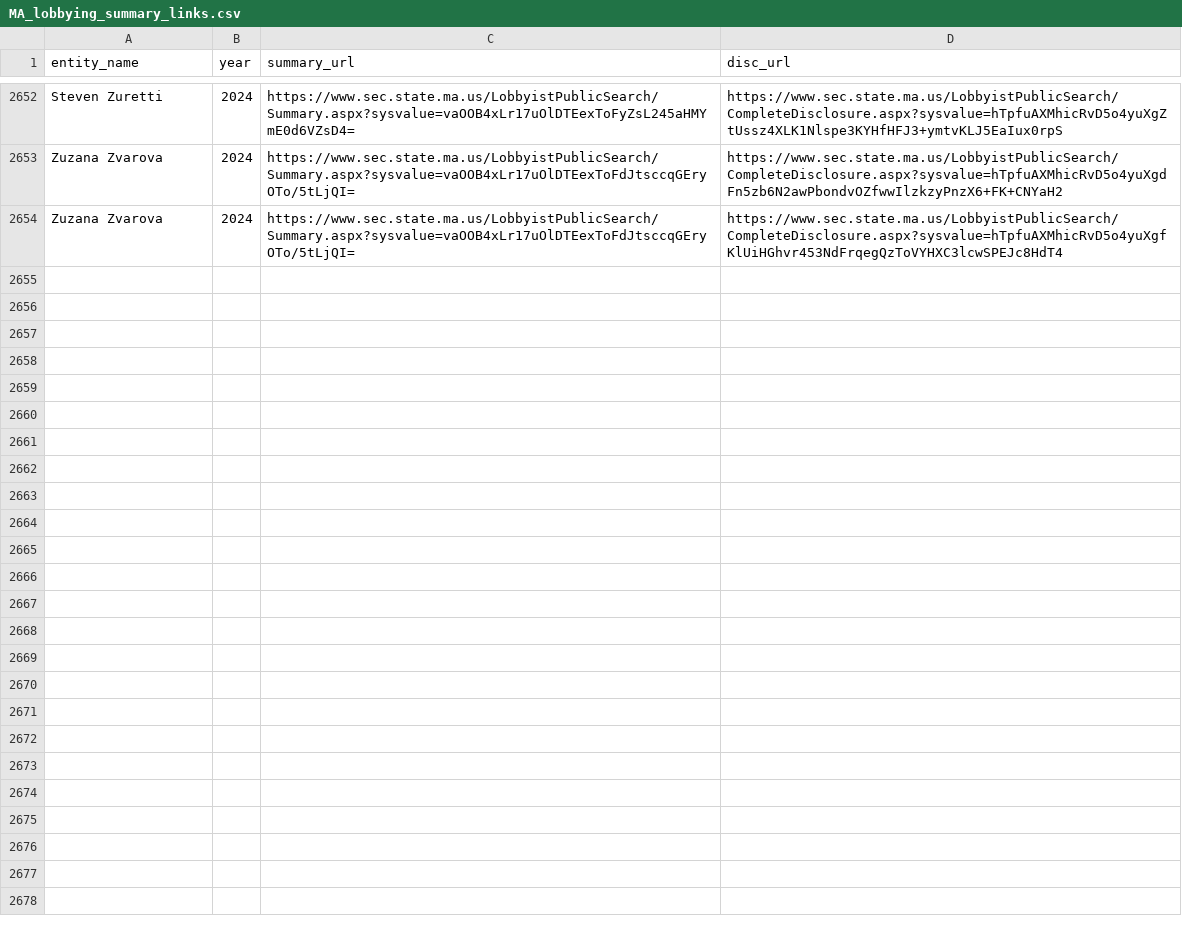
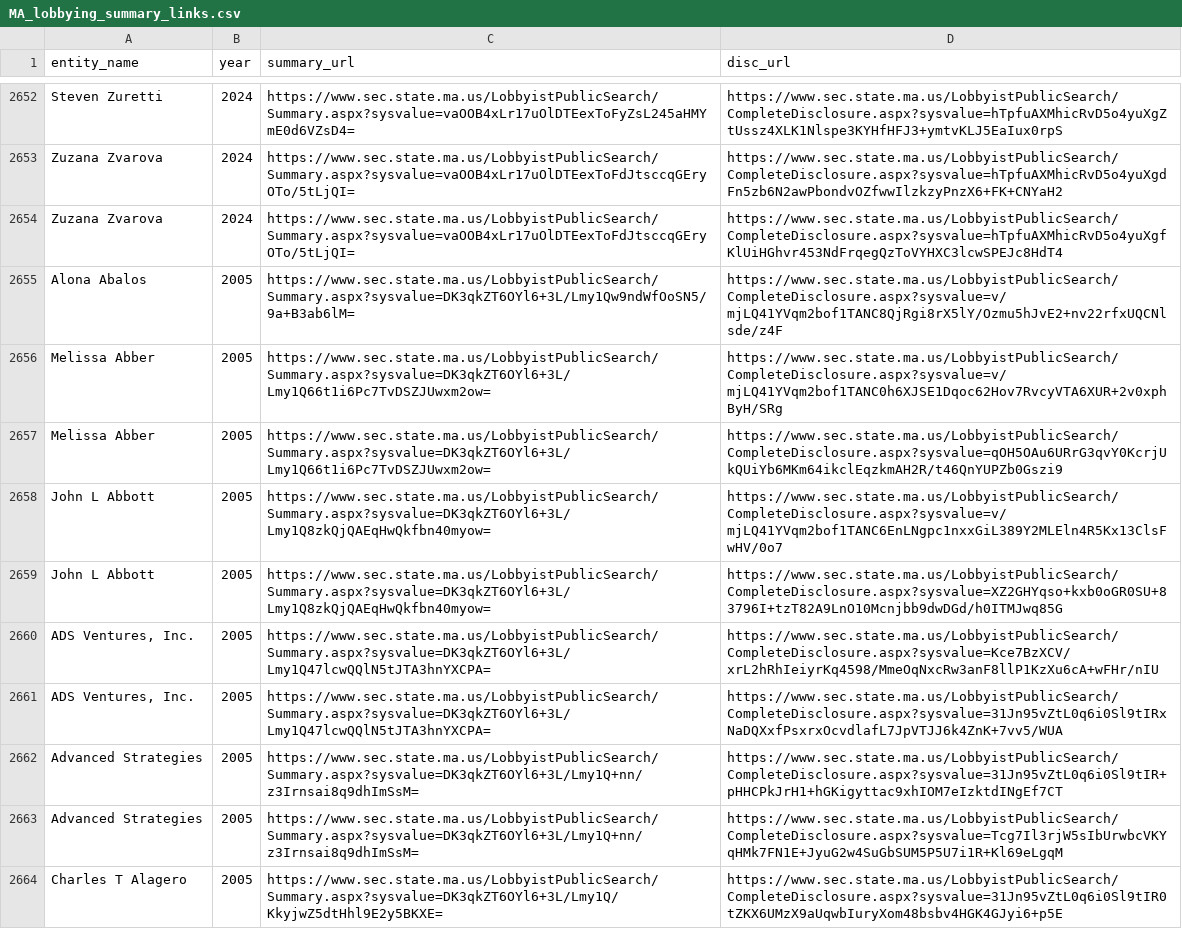
Before and after one commit to nesanders/MAenvironmentaldata, a CSV file: docs/data/MA_lobbying_summary_links.csv, drawn as a sheet; only a part is shown, gaps mark what is left out; the diff covers the shown part only; the diff names each change by its address in the sheet, - before the commit and + after, or states it on an @@ line.

```diff
--- a/docs/data/MA_lobbying_summary_links.csv
+++ b/docs/data/MA_lobbying_summary_links.csv
+row 2655: Alona Abalos | 2005 | https://www.sec.state.ma.us/LobbyistPublicSearch/Summary.aspx?sysvalue=DK3qkZT6OYl6+3L/Lmy1Qw9ndWfOoSN5/9a+B3ab6lM= | https://www.sec.state.ma.us/LobbyistPublicSearch/CompleteDisclosure.aspx?sysvalue=v/mjLQ41YVqm2bof1TANC8QjRgi8rX5lY/Ozmu5hJvE2+nv22rfxUQCNlsde/z4F
+row 2656: Melissa Abber | 2005 | https://www.sec.state.ma.us/LobbyistPublicSearch/Summary.aspx?sysvalue=DK3qkZT6OYl6+3L/Lmy1Q66t1i6Pc7TvDSZJUwxm2ow= | https://www.sec.state.ma.us/LobbyistPublicSearch/CompleteDisclosure.aspx?sysvalue=v/mjLQ41YVqm2bof1TANC0h6XJSE1Dqoc62Hov7RvcyVTA6XUR+2v0xphByH/SRg
+row 2657: Melissa Abber | 2005 | https://www.sec.state.ma.us/LobbyistPublicSearch/Summary.aspx?sysvalue=DK3qkZT6OYl6+3L/Lmy1Q66t1i6Pc7TvDSZJUwxm2ow= | https://www.sec.state.ma.us/LobbyistPublicSearch/CompleteDisclosure.aspx?sysvalue=qOH5OAu6URrG3qvY0KcrjUkQUiYb6MKm64ikclEqzkmAH2R/t46QnYUPZb0Gszi9
+row 2658: John L Abbott | 2005 | https://www.sec.state.ma.us/LobbyistPublicSearch/Summary.aspx?sysvalue=DK3qkZT6OYl6+3L/Lmy1Q8zkQjQAEqHwQkfbn40myow= | https://www.sec.state.ma.us/LobbyistPublicSearch/CompleteDisclosure.aspx?sysvalue=v/mjLQ41YVqm2bof1TANC6EnLNgpc1nxxGiL389Y2MLEln4R5Kx13ClsFwHV/0o7
+row 2659: John L Abbott | 2005 | https://www.sec.state.ma.us/LobbyistPublicSearch/Summary.aspx?sysvalue=DK3qkZT6OYl6+3L/Lmy1Q8zkQjQAEqHwQkfbn40myow= | https://www.sec.state.ma.us/LobbyistPublicSearch/CompleteDisclosure.aspx?sysvalue=XZ2GHYqso+kxb0oGR0SU+83796I+tzT82A9LnO10Mcnjbb9dwDGd/h0ITMJwq85G
+row 2660: ADS Ventures, Inc. | 2005 | https://www.sec.state.ma.us/LobbyistPublicSearch/Summary.aspx?sysvalue=DK3qkZT6OYl6+3L/Lmy1Q47lcwQQlN5tJTA3hnYXCPA= | https://www.sec.state.ma.us/LobbyistPublicSearch/CompleteDisclosure.aspx?sysvalue=Kce7BzXCV/xrL2hRhIeiyrKq4598/MmeOqNxcRw3anF8llP1KzXu6cA+wFHr/nIU
+row 2661: ADS Ventures, Inc. | 2005 | https://www.sec.state.ma.us/LobbyistPublicSearch/Summary.aspx?sysvalue=DK3qkZT6OYl6+3L/Lmy1Q47lcwQQlN5tJTA3hnYXCPA= | https://www.sec.state.ma.us/LobbyistPublicSearch/CompleteDisclosure.aspx?sysvalue=31Jn95vZtL0q6i0Sl9tIRxNaDQXxfPsxrxOcvdlafL7JpVTJJ6k4ZnK+7vv5/WUA
+row 2662: Advanced Strategies | 2005 | https://www.sec.state.ma.us/LobbyistPublicSearch/Summary.aspx?sysvalue=DK3qkZT6OYl6+3L/Lmy1Q+nn/z3Irnsai8q9dhImSsM= | https://www.sec.state.ma.us/LobbyistPublicSearch/CompleteDisclosure.aspx?sysvalue=31Jn95vZtL0q6i0Sl9tIR+pHHCPkJrH1+hGKigyttac9xhIOM7eIzktdINgEf7CT
+row 2663: Advanced Strategies | 2005 | https://www.sec.state.ma.us/LobbyistPublicSearch/Summary.aspx?sysvalue=DK3qkZT6OYl6+3L/Lmy1Q+nn/z3Irnsai8q9dhImSsM= | https://www.sec.state.ma.us/LobbyistPublicSearch/CompleteDisclosure.aspx?sysvalue=Tcg7Il3rjW5sIbUrwbcVKYqHMk7FN1E+JyuG2w4SuGbSUM5P5U7i1R+Kl69eLgqM
+row 2664: Charles T Alagero | 2005 | https://www.sec.state.ma.us/LobbyistPublicSearch/Summary.aspx?sysvalue=DK3qkZT6OYl6+3L/Lmy1Q/KkyjwZ5dtHhl9E2y5BKXE= | https://www.sec.state.ma.us/LobbyistPublicSearch/CompleteDisclosure.aspx?sysvalue=31Jn95vZtL0q6i0Sl9tIR0tZKX6UMzX9aUqwbIuryXom48bsbv4HGK4GJyi6+p5E
```
Also changed, not shown: 10 added rows elsewhere in this file, 2 other files.
